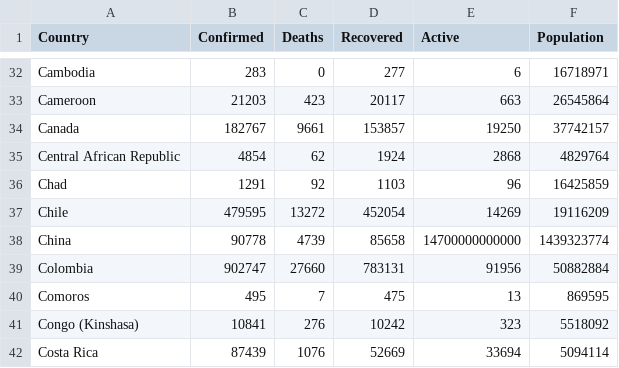
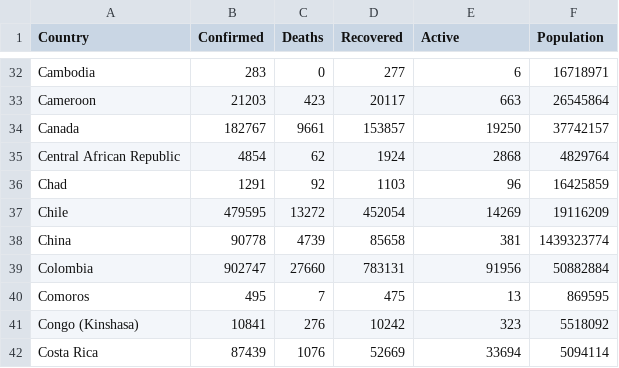
Before and after one commit to baizhaojin/FIT3179, a CSV file: a2_map/data/covid_10_10_2020.csv, drawn as a sheet; only a part is shown, gaps mark what is left out.

Commit message:
Update covid_10_10_2020.csv

```diff
--- a/a2_map/data/covid_10_10_2020.csv
+++ b/a2_map/data/covid_10_10_2020.csv
@@ -37,3 +37,3 @@ Chad,1291,92,1103,96,16425859
 Chile,479595,13272,452054,14269,19116209
-China,90778,4739,85658,14700000000000,1439323774
+China,90778,4739,85658,381,1439323774
 Colombia,902747,27660,783131,91956,50882884
```
